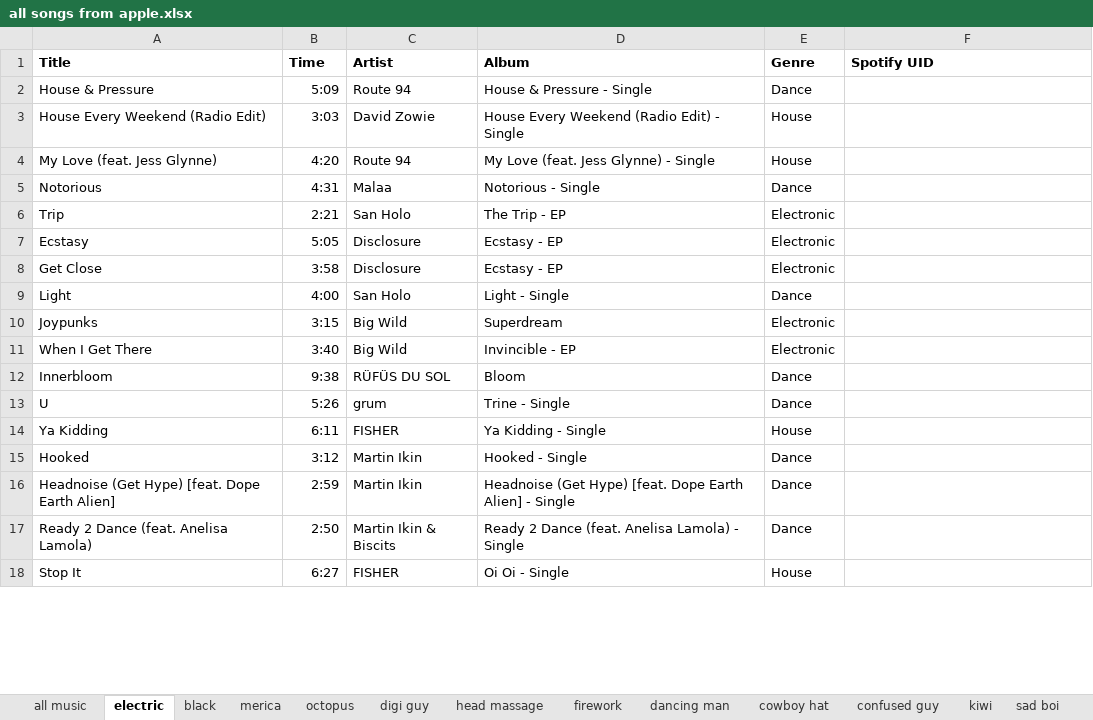
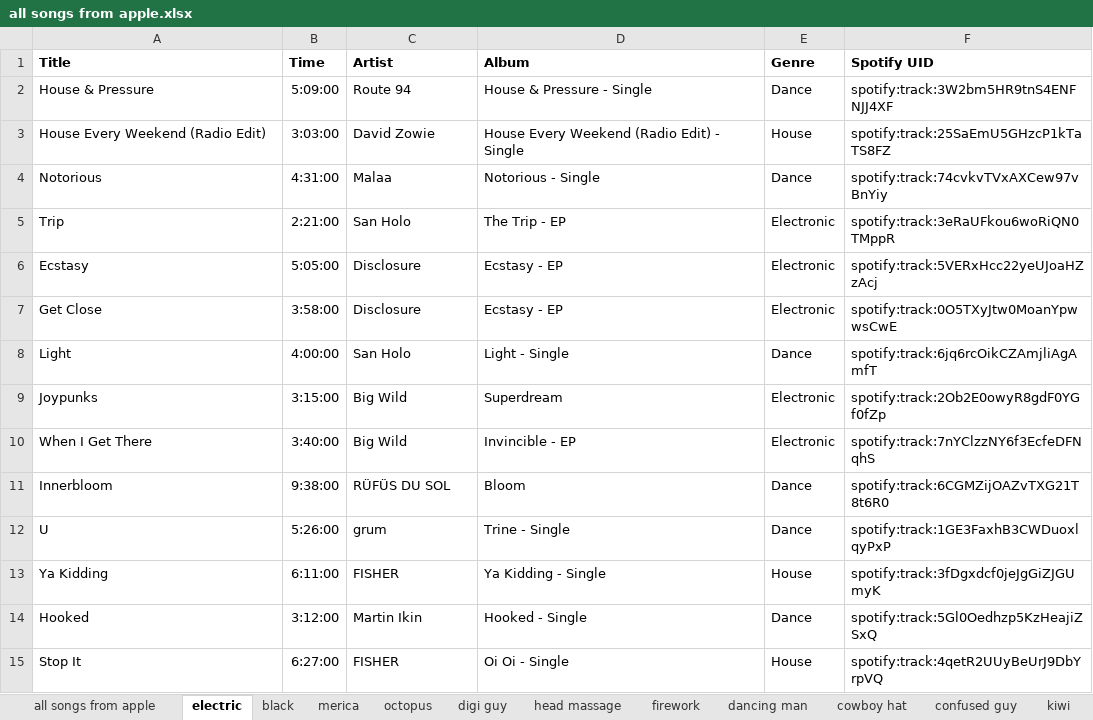
Before and after one commit to csh5826/cloud-music-converter, an Excel workbook: data/all songs from apple.xlsx, sheet electric, drawn as a sheet; only a part is shown; values as stored, in another font and other column widths than the file's, no borders; removed rows and columns are numbered as before the commit, all else as after; the diff covers the shown part only; the diff names each change by its address in the sheet, - before the commit and + after, or states it on an @@ line.

```diff
--- a/data/all songs from apple.xlsx (sheet electric)
+++ b/data/all songs from apple.xlsx (sheet electric)
-sheet tab: all music
+sheet tab: all songs from apple
-B2 (Time): 5:09
+B2 (Time): 5:09:00
-F2 (Spotify UID): (empty)
+F2 (Spotify UID): spotify:track:3W2bm5HR9tnS4ENFNJJ4XF
-B3 (Time): 3:03
+B3 (Time): 3:03:00
-F3 (Spotify UID): (empty)
+F3 (Spotify UID): spotify:track:25SaEmU5GHzcP1kTaTS8FZ
-row 4: My Love (feat. Jess Glynne) | 4:20 | Route 94 | My Love (feat. Jess Glynne) - Single | House
-B4 (Time): 4:31
+B4 (Time): 4:31:00
-F4 (Spotify UID): (empty)
+F4 (Spotify UID): spotify:track:74cvkvTVxAXCew97vBnYiy
-B5 (Time): 2:21
+B5 (Time): 2:21:00
-F5 (Spotify UID): (empty)
+F5 (Spotify UID): spotify:track:3eRaUFkou6woRiQN0TMppR
-B6 (Time): 5:05
+B6 (Time): 5:05:00
-F6 (Spotify UID): (empty)
+F6 (Spotify UID): spotify:track:5VERxHcc22yeUJoaHZzAcj
-B7 (Time): 3:58
+B7 (Time): 3:58:00
-F7 (Spotify UID): (empty)
+F7 (Spotify UID): spotify:track:0O5TXyJtw0MoanYpwwsCwE
-B8 (Time): 4:00
+B8 (Time): 4:00:00
-F8 (Spotify UID): (empty)
+F8 (Spotify UID): spotify:track:6jq6rcOikCZAmjliAgAmfT
-B9 (Time): 3:15
+B9 (Time): 3:15:00
-F9 (Spotify UID): (empty)
+F9 (Spotify UID): spotify:track:2Ob2E0owyR8gdF0YGf0fZp
-B10 (Time): 3:40
+B10 (Time): 3:40:00
-F10 (Spotify UID): (empty)
+F10 (Spotify UID): spotify:track:7nYClzzNY6f3EcfeDFNqhS
-B11 (Time): 9:38
+B11 (Time): 9:38:00
-F11 (Spotify UID): (empty)
+F11 (Spotify UID): spotify:track:6CGMZijOAZvTXG21T8t6R0
-B12 (Time): 5:26
+B12 (Time): 5:26:00
-F12 (Spotify UID): (empty)
+F12 (Spotify UID): spotify:track:1GE3FaxhB3CWDuoxlqyPxP
-B13 (Time): 6:11
+B13 (Time): 6:11:00
-F13 (Spotify UID): (empty)
+F13 (Spotify UID): spotify:track:3fDgxdcf0jeJgGiZJGUmyK
-B14 (Time): 3:12
+B14 (Time): 3:12:00
-F14 (Spotify UID): (empty)
+F14 (Spotify UID): spotify:track:5Gl0Oedhzp5KzHeajiZSxQ
-row 16: Headnoise (Get Hype) [feat. Dope Earth Alien] | 2:59 | Martin Ikin | Headnoise (Get Hype) [feat. Dope Earth Alien] - Single | Dance
-row 17: Ready 2 Dance (feat. Anelisa Lamola) | 2:50 | Martin Ikin & Biscits | Ready 2 Dance (feat. Anelisa Lamola) - Single | Dance
-B15 (Time): 6:27
+B15 (Time): 6:27:00
-F15 (Spotify UID): (empty)
+F15 (Spotify UID): spotify:track:4qetR2UUyBeUrJ9DbYrpVQ
```
Also changed, not shown: 7 removed rows and 46 edited cells elsewhere in this sheet, sheet 2000s rap, sheet kiwi, sheet 2k-2k10 wo, sheet dino, sheet confused guy, sheet yee, 25 more sheets, data/all songs not found no title parentheses.xlsx, 3 other files.
